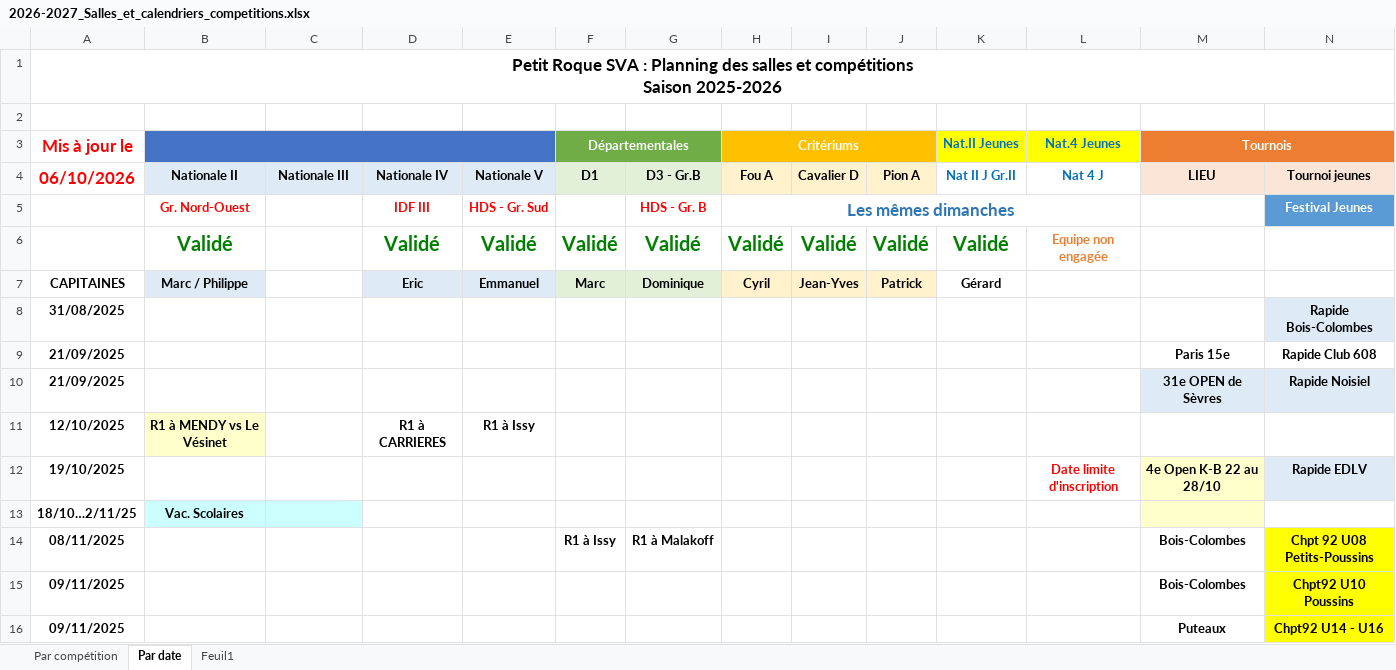
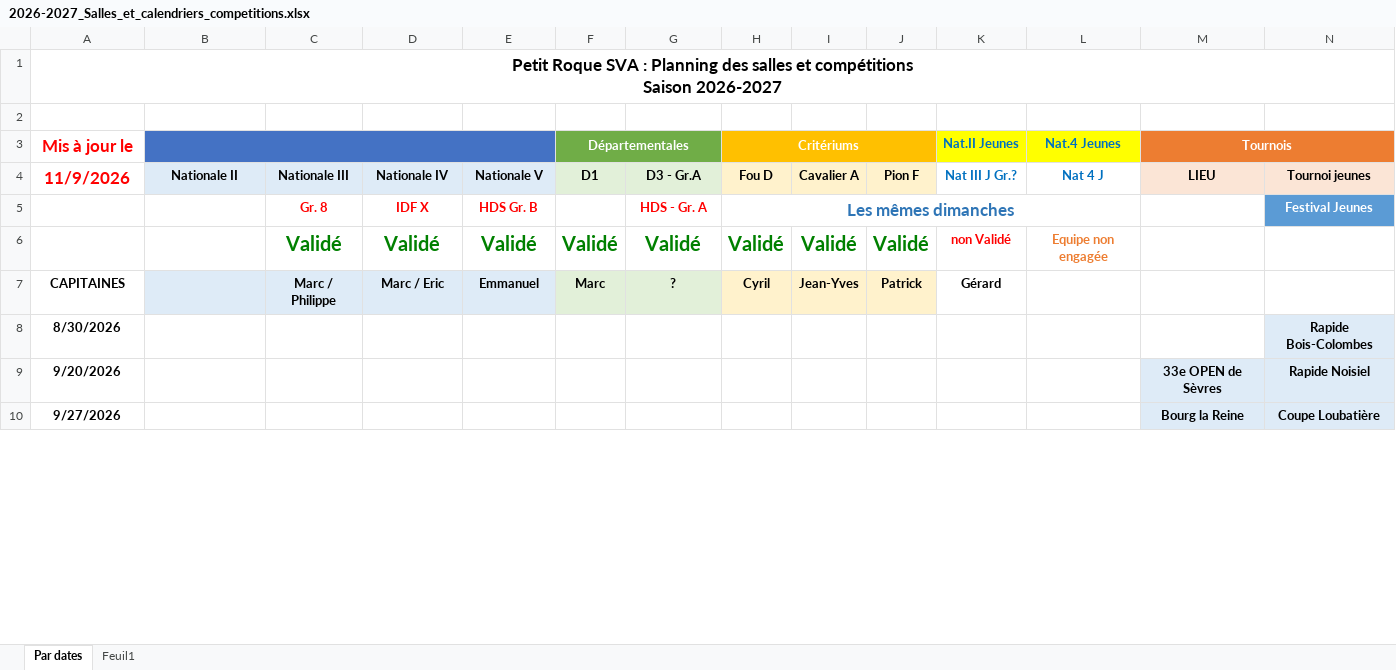
Before and after one commit to petitroquesva/petitroquesva.github.io, an Excel workbook: resources/competitions/2026-2027_Salles_et_calendriers_competitions.xlsx, sheet Par dates, drawn as a sheet; only a part is shown; values as stored, in another font and other column widths than the file's, no borders; removed rows and columns are numbered as before the commit, all else as after; rows hold the shown columns only; ↵ is a line break in a cell; the diff covers the shown part only; the diff names each change by its address in the sheet, - before the commit and + after, or states it on an @@ line.

```diff
--- a/resources/competitions/2026-2027_Salles_et_calendriers_competitions.xlsx (sheet Par dates)
+++ b/resources/competitions/2026-2027_Salles_et_calendriers_competitions.xlsx (sheet Par dates)
-sheet tab: Par date
+sheet tab: Par dates
@@ sheet tab hidden: Par compétition @@
-A1 (Mis à jour le): …compétitions ↵ Saison 2025-2026
+A1 (Mis à jour le): …compétitions ↵ Saison 2026-2027
-A4 (Mis à jour le): 06/10/2026
+A4 (Mis à jour le): 11/9/2026
-G4: D3 - Gr.B
+G4: D3 - Gr.A
-H4 (Critériums): Fou A
+H4 (Critériums): Fou D
-I4: Cavalier D
+I4: Cavalier A
-J4: Pion A
+J4: Pion F
-K4 (Nat.II Jeunes): Nat II J Gr.II
+K4 (Nat.II Jeunes): Nat III J Gr.?
-B5: Gr. Nord-Ouest
+B5: (empty)
-C5: (empty)
+C5: Gr. 8
-D5: IDF III
+D5: IDF X
-E5: HDS - Gr. Sud
+E5: HDS Gr. B
-G5: HDS - Gr. B
+G5: HDS - Gr. A
-B6: Validé
+B6: (empty)
-C6: (empty)
+C6: Validé
-K6 (Nat.II Jeunes): Validé
+K6 (Nat.II Jeunes): non Validé
-K6 text colour: #008000
+K6 text colour: #FF0000, text size: smaller
-B7: Marc / Philippe
+B7: (empty)
-C7: (empty)
+C7: Marc / Philippe
-C7 fill: none
+C7 fill: #DEEBF7
-D7: Eric
+D7: Marc / Eric
-G7: Dominique
+G7: ?
-A8 (Mis à jour le): 31/08/2025
+A8 (Mis à jour le): 8/30/2026
-row 9: 21/09/2025 |  |  |  |  |  |  |  |  |  |  |  | Paris 15e | Rapide Club 608
-A9 (Mis à jour le): 21/09/2025
+A9 (Mis à jour le): 9/20/2026
-M9 (Tournois): 31e OPEN de Sèvres
+M9 (Tournois): 33e OPEN de Sèvres
-row 11: 12/10/2025 | R1 à MENDY vs Le Vésinet |  | R1 à CARRIERES | R1 à Issy
-row 12: 19/10/2025 |  |  |  |  |  |  |  |  |  |  | Date limite d'inscription | 4e Open K-B 22 au 28/10 | Rapide EDLV
-row 13: 18/10…2/11/25 | Vac. Scolaires
-row 14: 08/11/2025 |  |  |  |  | R1 à Issy | R1 à Malakoff |  |  |  |  |  | Bois-Colombes | Chpt 92 U08 Petits-Poussins
-row 15: 09/11/2025 |  |  |  |  |  |  |  |  |  |  |  | Bois-Colombes | Chpt92 U10 Poussins
-row 16: 09/11/2025 |  |  |  |  |  |  |  |  |  |  |  | Puteaux | Chpt92 U14 - U16
+row 10: 9/27/2026 |  |  |  |  |  |  |  |  |  |  |  | Bourg la Reine | Coupe Loubatière
```
Also changed, not shown: 48 added rows, 30 removed rows, 13 edited cells and cell formats elsewhere in this sheet, charts or pictures, 2 other files.
